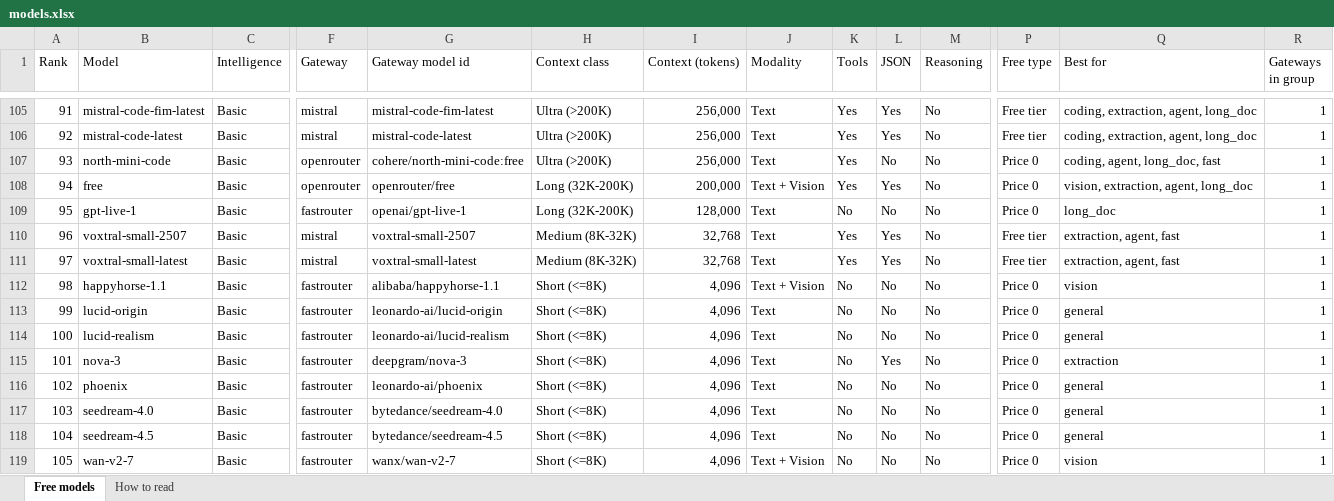
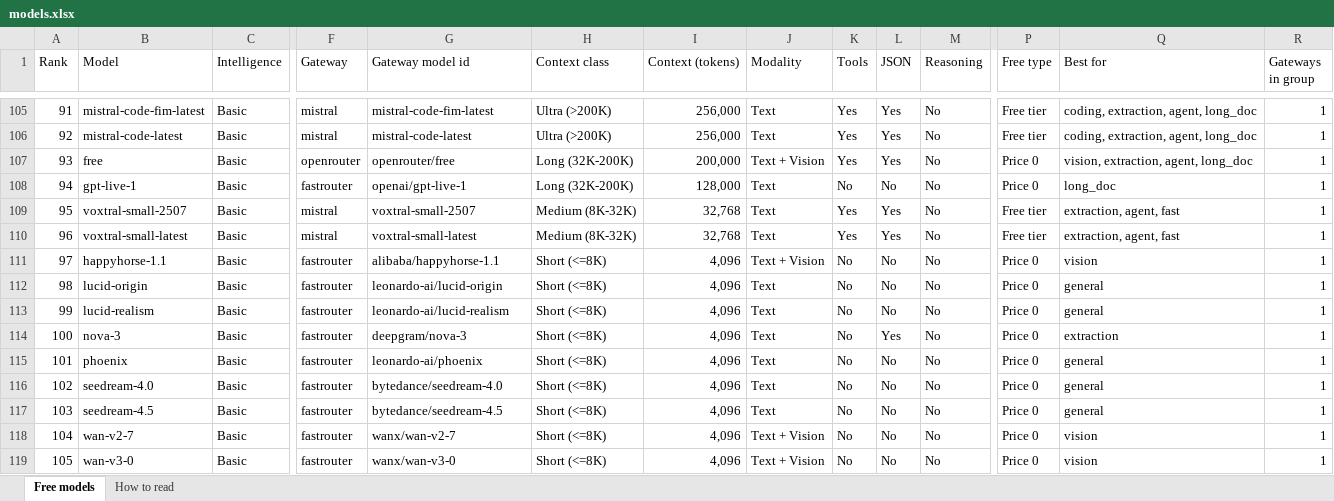
Before and after one commit to CustomsColab/Free_Dynamic_LLM_Gateway, an Excel workbook: registry/models.xlsx, sheet Free models, drawn as a sheet; only a part is shown, gaps mark what is left out; values as stored, in another font and other column widths than the file's, no cell formats; conditional formats not drawn; removed rows and columns are numbered as before the commit, all else as after; rows hold the shown columns only; the diff covers the shown part only; the diff names each change by its address in the sheet, - before the commit and + after, or states it on an @@ line.

```diff
--- a/registry/models.xlsx (sheet Free models)
+++ b/registry/models.xlsx (sheet Free models)
-row 107: 93 | north-mini-code | Basic | openrouter | cohere/north-mini-code:free | Ultra (>200K) | 256,000 | Text | Yes | No | No | Price 0 | coding, agent, long_doc, fast | 1
-A107 (Rank): 94
+A107 (Rank): 93
-A108 (Rank): 95
+A108 (Rank): 94
-A109 (Rank): 96
+A109 (Rank): 95
-A110 (Rank): 97
+A110 (Rank): 96
+row 111: 97 | happyhorse-1.1 | Basic | fastrouter | alibaba/happyhorse-1.1 | Short (<=8K) | 4,096 | Text + Vision | No | No | No | Price 0 | vision | 1
-B112 (Model): happyhorse-1.1
+B112 (Model): lucid-origin
-G112 (Gateway model id): alibaba/happyhorse-1.1
+G112 (Gateway model id): leonardo-ai/lucid-origin
-J112 (Modality): Text + Vision
+J112 (Modality): Text
-Q112 (Best for): vision
+Q112 (Best for): general
-B113 (Model): lucid-origin
+B113 (Model): lucid-realism
-G113 (Gateway model id): leonardo-ai/lucid-origin
+G113 (Gateway model id): leonardo-ai/lucid-realism
-B114 (Model): lucid-realism
+B114 (Model): nova-3
-G114 (Gateway model id): leonardo-ai/lucid-realism
+G114 (Gateway model id): deepgram/nova-3
-L114 (JSON): No
+L114 (JSON): Yes
-Q114 (Best for): general
+Q114 (Best for): extraction
-B115 (Model): nova-3
+B115 (Model): phoenix
-G115 (Gateway model id): deepgram/nova-3
+G115 (Gateway model id): leonardo-ai/phoenix
-L115 (JSON): Yes
+L115 (JSON): No
-Q115 (Best for): extraction
+Q115 (Best for): general
-B116 (Model): phoenix
+B116 (Model): seedream-4.0
-G116 (Gateway model id): leonardo-ai/phoenix
+G116 (Gateway model id): bytedance/seedream-4.0
-B117 (Model): seedream-4.0
+B117 (Model): seedream-4.5
-G117 (Gateway model id): bytedance/seedream-4.0
+G117 (Gateway model id): bytedance/seedream-4.5
-B118 (Model): seedream-4.5
+B118 (Model): wan-v2-7
-G118 (Gateway model id): bytedance/seedream-4.5
+G118 (Gateway model id): wanx/wan-v2-7
-J118 (Modality): Text
+J118 (Modality): Text + Vision
-Q118 (Best for): general
+Q118 (Best for): vision
-B119 (Model): wan-v2-7
+B119 (Model): wan-v3-0
-G119 (Gateway model id): wanx/wan-v2-7
+G119 (Gateway model id): wanx/wan-v3-0
```
Also changed, not shown: 31 edited cells elsewhere in this sheet, sheet How to read, cell formats, 4 other files.
